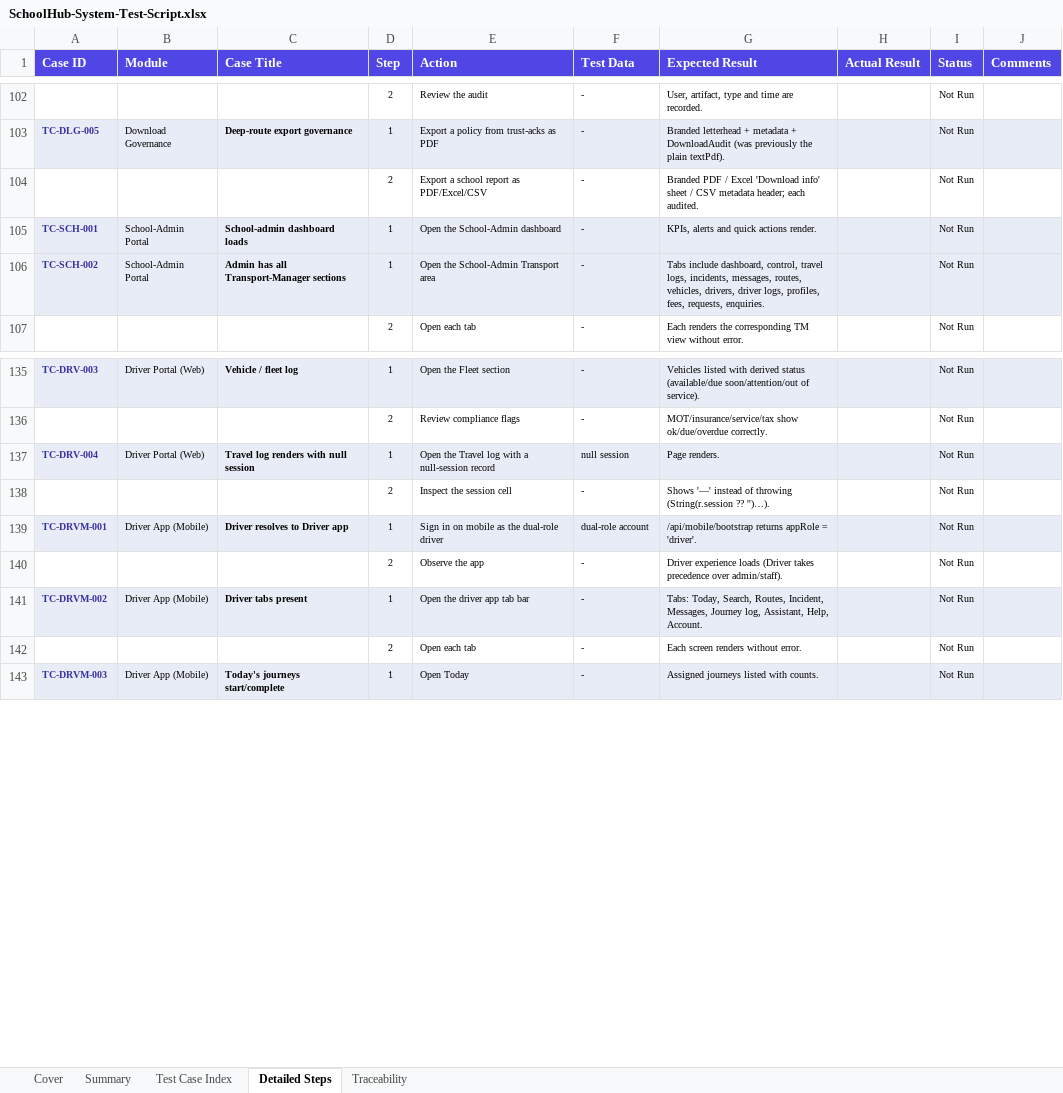
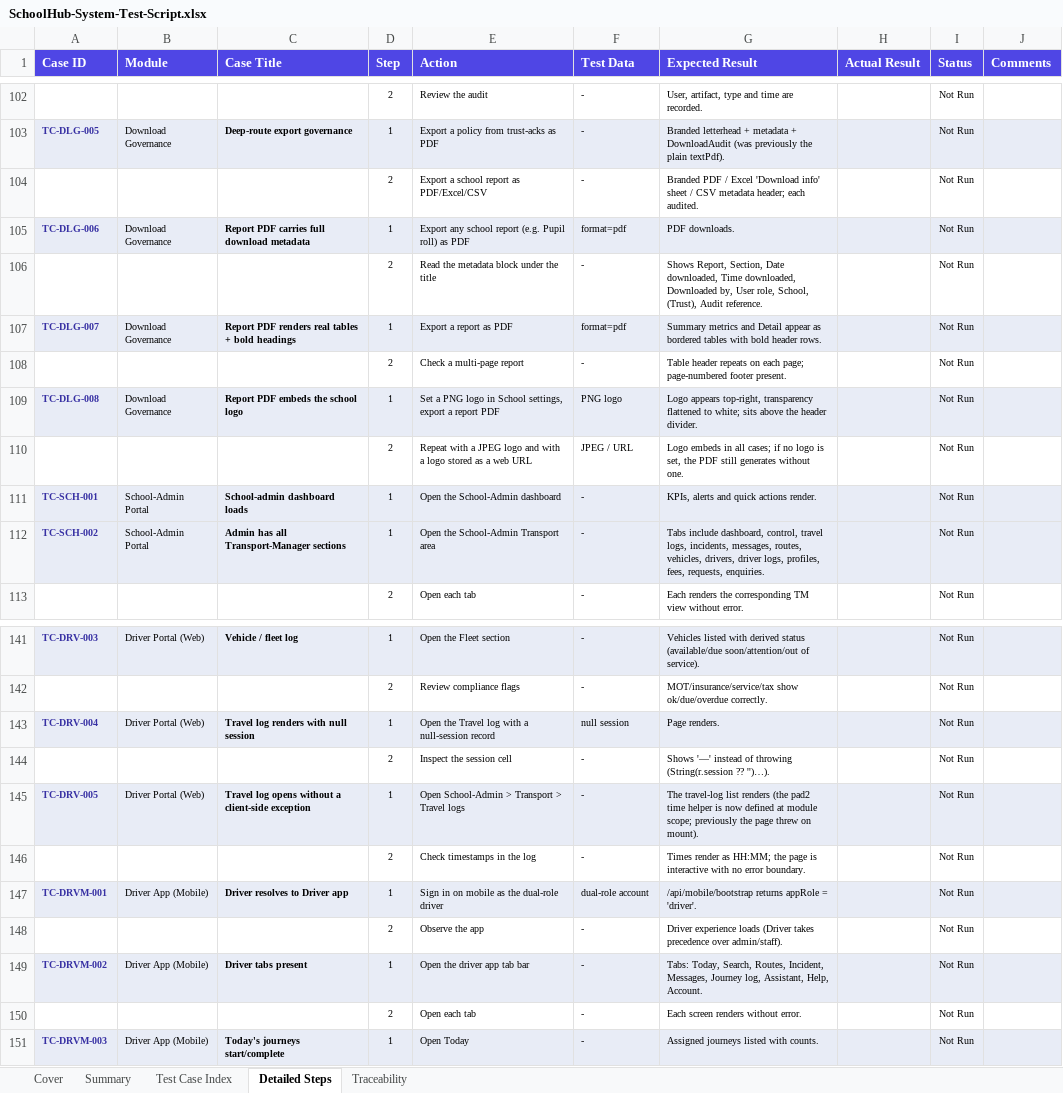
Before and after one commit to jydmon/schoolhub, an Excel workbook: SchoolHub-System-Test-Script.xlsx, sheet Detailed Steps, drawn as a sheet; only a part is shown, gaps mark what is left out; values as stored, in another font and other column widths than the file's, no borders; charts and pictures not drawn; the diff names each change by its address in the sheet, - before the commit and + after, or states it on an @@ line.

```diff
--- a/SchoolHub-System-Test-Script.xlsx (sheet Detailed Steps)
+++ b/SchoolHub-System-Test-Script.xlsx (sheet Detailed Steps)
+row 105: TC-DLG-006 | Download Governance | Report PDF carries full download metadata | 1 | Export any school report (e.g. Pupil roll) as PDF | format=pdf | PDF downloads. |  | Not Run
+row 106:  |  |  | 2 | Read the metadata block under the title | - | Shows Report, Section, Date downloaded, Time downloaded, Downloaded by, User role, School, (Trust), Audit reference. |  | Not Run
+row 107: TC-DLG-007 | Download Governance | Report PDF renders real tables + bold headings | 1 | Export a report as PDF | format=pdf | Summary metrics and Detail appear as bordered tables with bold header rows. |  | Not Run
+row 108:  |  |  | 2 | Check a multi-page report | - | Table header repeats on each page; page-numbered footer present. |  | Not Run
+row 109: TC-DLG-008 | Download Governance | Report PDF embeds the school logo | 1 | Set a PNG logo in School settings, export a report PDF | PNG logo | Logo appears top-right, transparency flattened to white; sits above the header divider. |  | Not Run
+row 110:  |  |  | 2 | Repeat with a JPEG logo and with a logo stored as a web URL | JPEG / URL | Logo embeds in all cases; if no logo is set, the PDF still generates without one. |  | Not Run
+row 145: TC-DRV-005 | Driver Portal (Web) | Travel log opens without a client-side exception | 1 | Open School-Admin > Transport > Travel logs | - | The travel-log list renders (the pad2 time helper is now defined at module scope; previously the page threw on mount). |  | Not Run
+row 146:  |  |  | 2 | Check timestamps in the log | - | Times render as HH:MM; the page is interactive with no error boundary. |  | Not Run
```
Also changed, not shown: sheet Summary, sheet Test Case Index, sheet Traceability, sheet Cover, charts or pictures, 8 other files.
